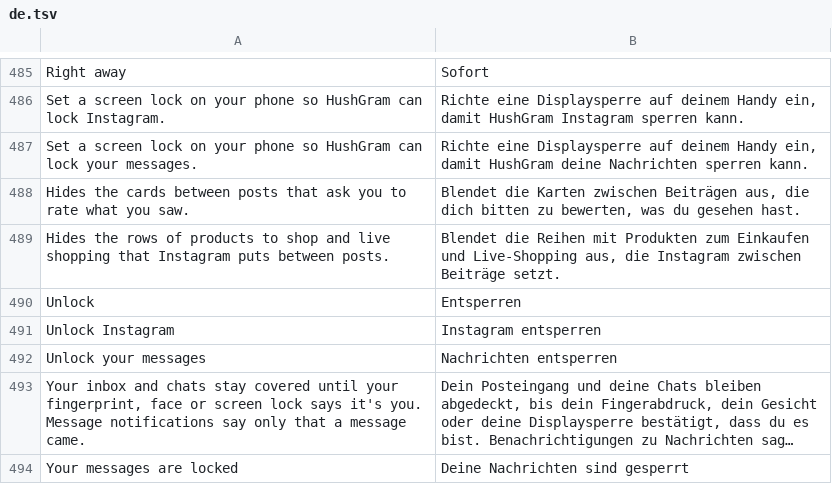
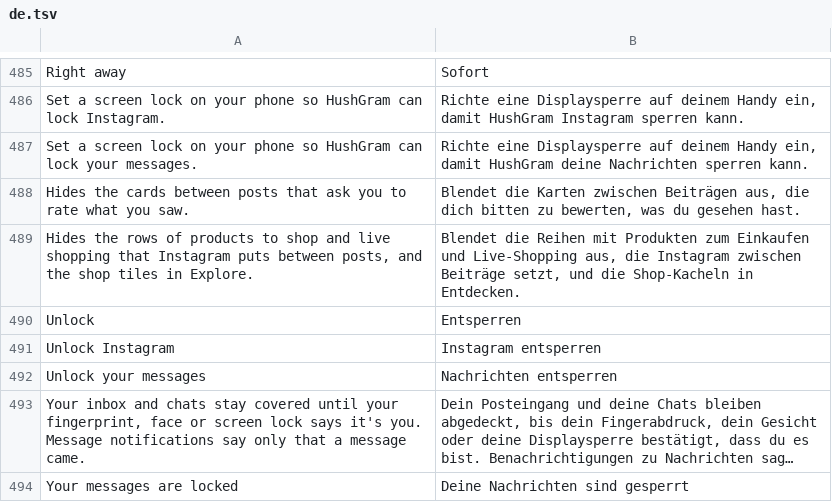
Before and after one commit to SysAdminDoc/HushGram, a TSV file: extensions/shared/library/src/main/l10n/de.tsv, drawn as a sheet; only a part is shown, gaps mark what is left out; long unchanged cells end in ….

```diff
--- a/extensions/shared/library/src/main/l10n/de.tsv
+++ b/extensions/shared/library/src/main/l10n/de.tsv
@@ -488,3 +488,3 @@ Set a screen lock on your phone so HushGram can lock your messages.	Richte eine
 Hides the cards between posts that ask you to rate what you saw.	Blendet die Karten zwischen Beiträgen aus, die dich bitten zu bewerten, was du gesehen hast.
-Hides the rows of products to shop and live shopping that Instagram puts between posts.	Blendet die Reihen mit Produkten zum Einkaufen und Live-Shopping aus, die Instagram zwischen Beiträge setzt.
+Hides the rows of products to shop and live shopping that Instagram puts between posts, and the shop tiles in Explore.	Blendet die Reihen mit Produkten zum Einkaufen und Live-Shopping aus, die Instagram zwischen Beiträge setzt, und die Shop-Kacheln in Entdecken.
 Unlock	Entsperren
```
Also changed, not shown: extensions/shared/library/src/main/l10n/es.tsv, extensions/shared/library/src/main/l10n/in.tsv, 14 other files.
